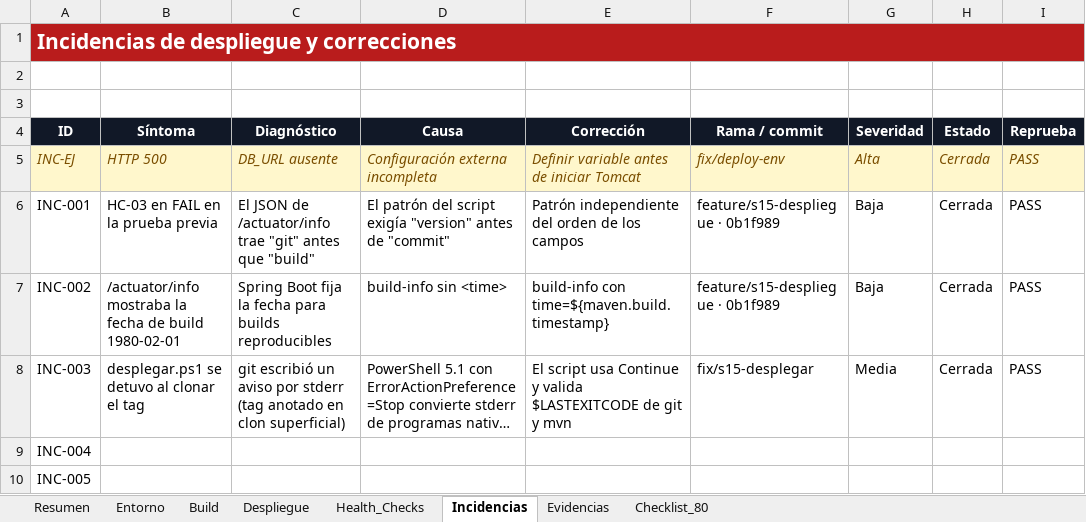
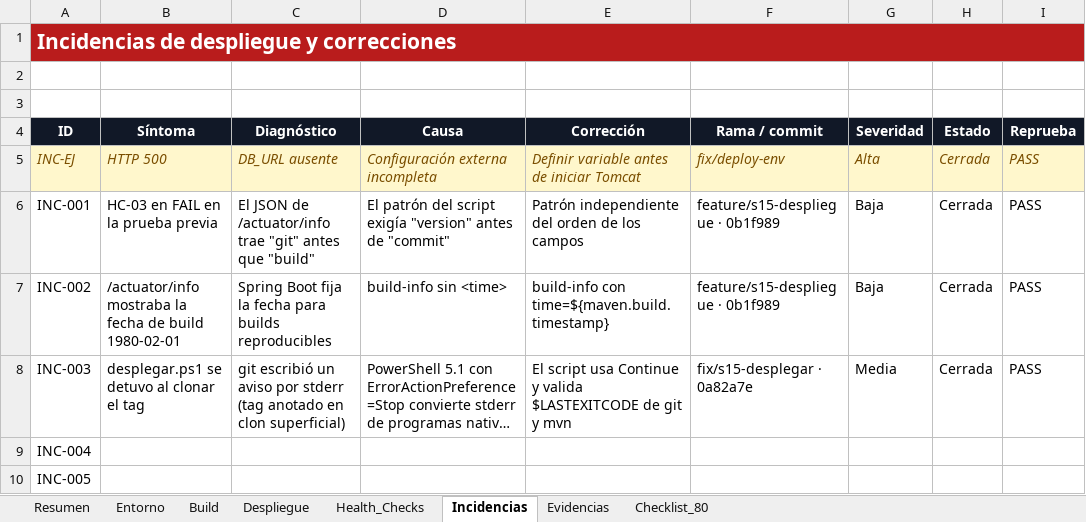
Before and after one commit to SoyJust/PiuraVigila, an Excel workbook: entregables/PROY/Semana 15/PiuraVigila_Semana15_Despliegue_Avance_80.xlsx, sheet Incidencias, drawn as a sheet; only a part is shown; long unchanged cells end in …; values as stored, in another font and other column widths than the file's, no borders; conditional formats not drawn; the diff names each change by its address in the sheet, - before the commit and + after, or states it on an @@ line.

Commit message:
docs(s15): commit de la corrección de INC-003 en la plantilla

```diff
--- a/entregables/PROY/Semana 15/PiuraVigila_Semana15_Despliegue_Avance_80.xlsx (sheet Incidencias)
+++ b/entregables/PROY/Semana 15/PiuraVigila_Semana15_Despliegue_Avance_80.xlsx (sheet Incidencias)
-F8 (Rama / commit): fix/s15-desplegar
+F8 (Rama / commit): fix/s15-desplegar · 0a82a7e
```
